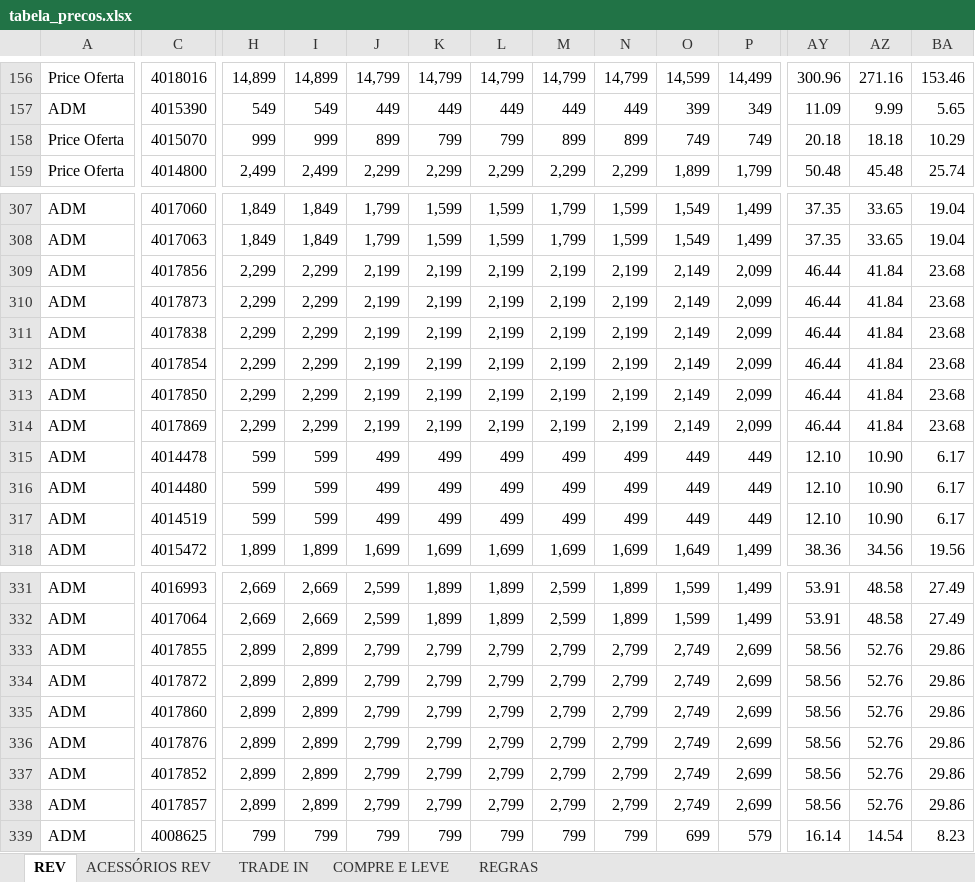
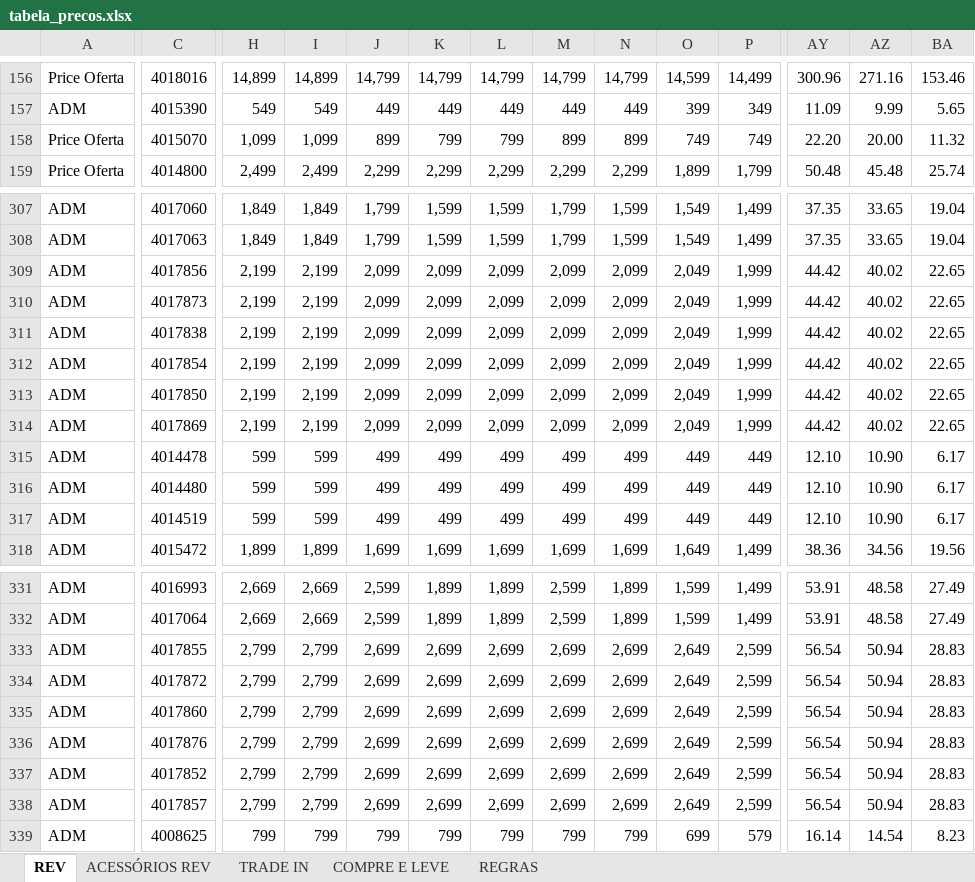
Before and after one commit to Hermes-Ecaflip/Tabela-de-preco-da-TIM, an Excel workbook: tabela_precos.xlsx, sheet REV, drawn as a sheet; only a part is shown, gaps mark what is left out; values as stored, in another font and other column widths than the file's, no cell formats; conditional formats not drawn; the diff covers the shown part only; the diff names each change by its address in the sheet, - before the commit and + after, or states it on an @@ line.

Commit message:
Add files via upload

```diff
--- a/tabela_precos.xlsx (sheet REV)
+++ b/tabela_precos.xlsx (sheet REV)
-H158: 999
+H158: 1,099
-I158: 999
+I158: 1,099
-AY158: 20.18
+AY158: 22.20
-AZ158: 18.18
+AZ158: 20.00
-BA158: 10.29
+BA158: 11.32
-H309:H314: 2,299
+H309:H314: 2,199
-I309:I314: 2,299
+I309:I314: 2,199
-J309:J314: 2,199
+J309:J314: 2,099
-K309:K314: 2,199
+K309:K314: 2,099
-L309:L314: 2,199
+L309:L314: 2,099
-M309:M314: 2,199
+M309:M314: 2,099
-N309:N314: 2,199
+N309:N314: 2,099
-O309:O314: 2,149
+O309:O314: 2,049
-P309:P314: 2,099
+P309:P314: 1,999
-AY309:AY314: 46.44
+AY309:AY314: 44.42
-AZ309:AZ314: 41.84
+AZ309:AZ314: 40.02
-BA309:BA314: 23.68
+BA309:BA314: 22.65
-H333:H338: 2,899
+H333:H338: 2,799
-I333:I338: 2,899
+I333:I338: 2,799
-J333:J338: 2,799
+J333:J338: 2,699
-K333:K338: 2,799
+K333:K338: 2,699
-L333:L338: 2,799
+L333:L338: 2,699
-M333:M338: 2,799
+M333:M338: 2,699
-N333:N338: 2,799
+N333:N338: 2,699
-O333:O338: 2,749
+O333:O338: 2,649
-P333:P338: 2,699
+P333:P338: 2,599
-AY333:AY338: 58.56
+AY333:AY338: 56.54
-AZ333:AZ338: 52.76
+AZ333:AZ338: 50.94
-BA333:BA338: 29.86
+BA333:BA338: 28.83
```
Also changed, not shown: 2 added columns and 699 edited cells elsewhere in this sheet, sheet TRADE IN, sheet ACESSÓRIOS REV, cell formats, charts or pictures.
